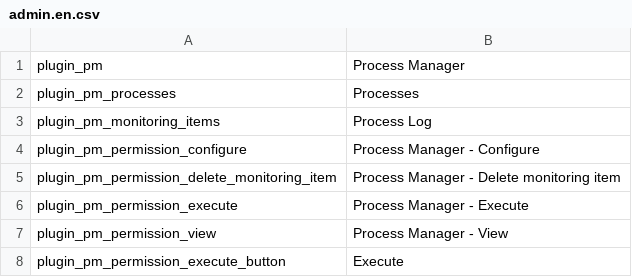
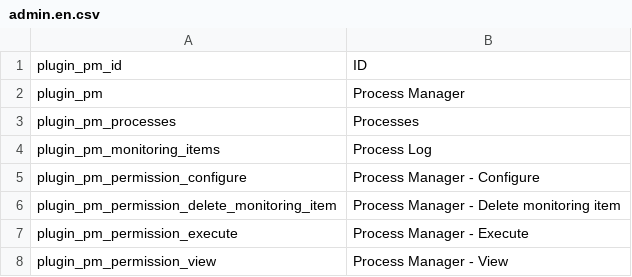
Before and after one commit to elements-at/ProcessManager, a CSV file: src/Resources/translations/admin.en.csv, drawn as a sheet; only a part is shown; the shorter side is filled out with more unchanged rows; the diff names each change by its address in the sheet, - before the commit and + after, or states it on an @@ line.

```diff
--- a/src/Resources/translations/admin.en.csv
+++ b/src/Resources/translations/admin.en.csv
+row 1: plugin_pm_id | ID
```
Also changed, not shown: 6 other files.
